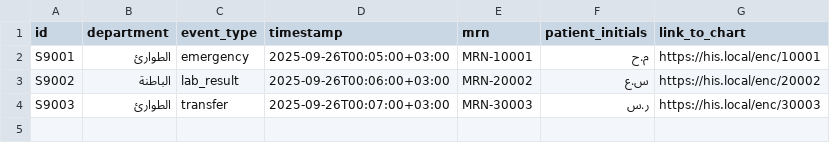
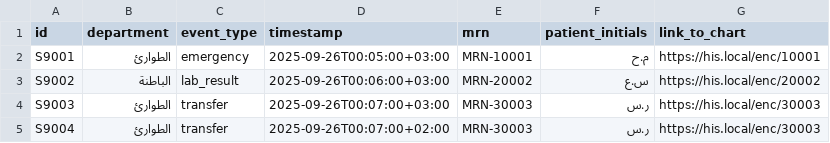
Before and after one commit to zayed1/SmartHospital, a CSV file: data/updates.csv, drawn as a sheet.

Commit message:
Update updates.csv

```diff
--- a/data/updates.csv
+++ b/data/updates.csv
@@ -4 +4,2 @@ S9002,الباطنة,lab_result,2025-09-26T00:06:00+03:00,MRN-20002,س.ع,https:
 S9003,الطوارئ,transfer,2025-09-26T00:07:00+03:00,MRN-30003,ر.س,https://his.local/enc/30003
+S9004,الطوارئ,transfer,2025-09-26T00:07:00+02:00,MRN-30003,ر.س,https://his.local/enc/30003
```
